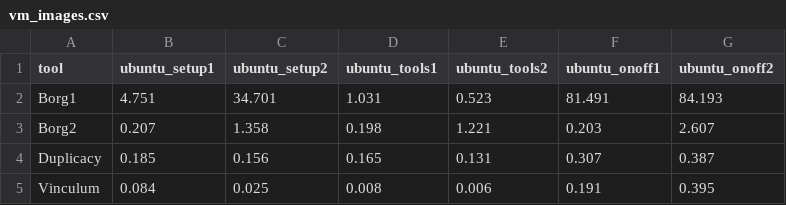
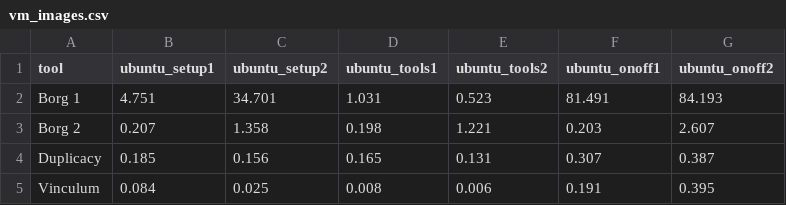
Before and after one commit to Deric-W/vinculum, a CSV file: paper/benchmark/results/vm_images.csv, drawn as a sheet.

```diff
--- a/paper/benchmark/results/vm_images.csv
+++ b/paper/benchmark/results/vm_images.csv
@@ -1,4 +1,4 @@
 tool,ubuntu_setup1,ubuntu_setup2,ubuntu_tools1,ubuntu_tools2,ubuntu_onoff1,ubuntu_onoff2
-Borg1,4.751,34.701,1.031,0.523,81.491,84.193
-Borg2,0.207,1.358,0.198,1.221,0.203,2.607
+Borg 1,4.751,34.701,1.031,0.523,81.491,84.193
+Borg 2,0.207,1.358,0.198,1.221,0.203,2.607
 Duplicacy,0.185,0.156,0.165,0.131,0.307,0.387
```
Also changed, not shown: 7 other files.
